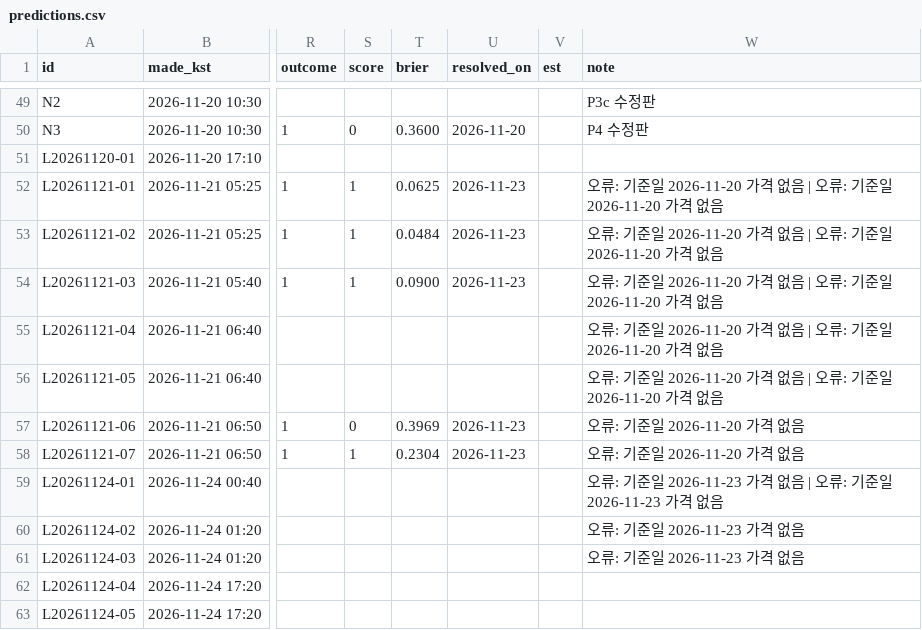
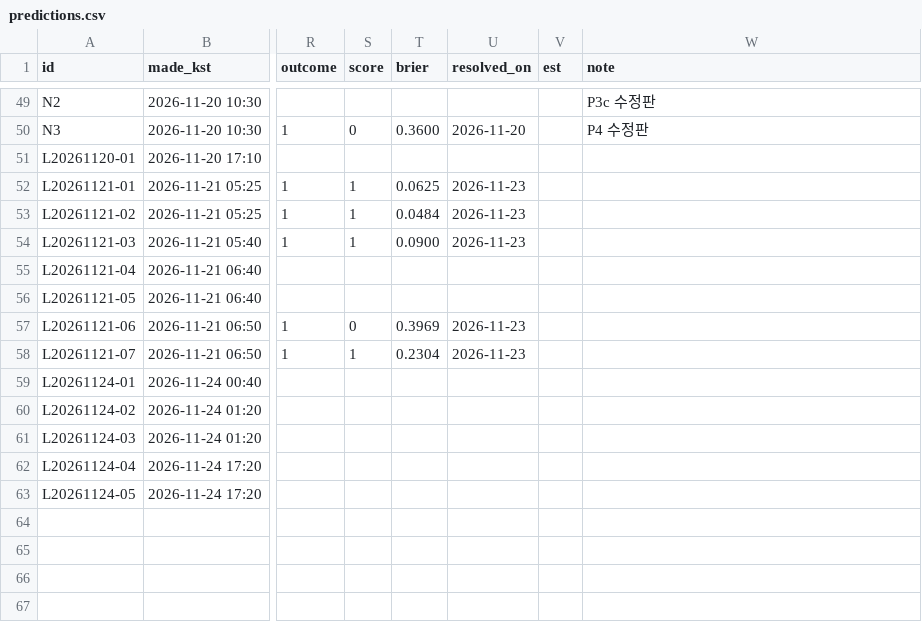
Before and after one commit to SANGMOLEE/soxl-data, a CSV file: ledger/predictions.csv, drawn as a sheet; only a part is shown, gaps mark what is left out; the diff names each change by its address in the sheet, - before the commit and + after, or states it on an @@ line.

```diff
--- a/ledger/predictions.csv
+++ b/ledger/predictions.csv
-W52:W56 (note): 오류: 기준일 2026-11-20 가격 없음 | 오류: 기준일 2026-11-20 가격 없음
+W52:W56 (note): (empty)
-W57:W58 (note): 오류: 기준일 2026-11-20 가격 없음
+W57:W58 (note): (empty)
-W59 (note): 오류: 기준일 2026-11-23 가격 없음 | 오류: 기준일 2026-11-23 가격 없음
+W59 (note): (empty)
-W60:W61 (note): 오류: 기준일 2026-11-23 가격 없음
+W60:W61 (note): (empty)
```
Also changed, not shown: 3 other files.
